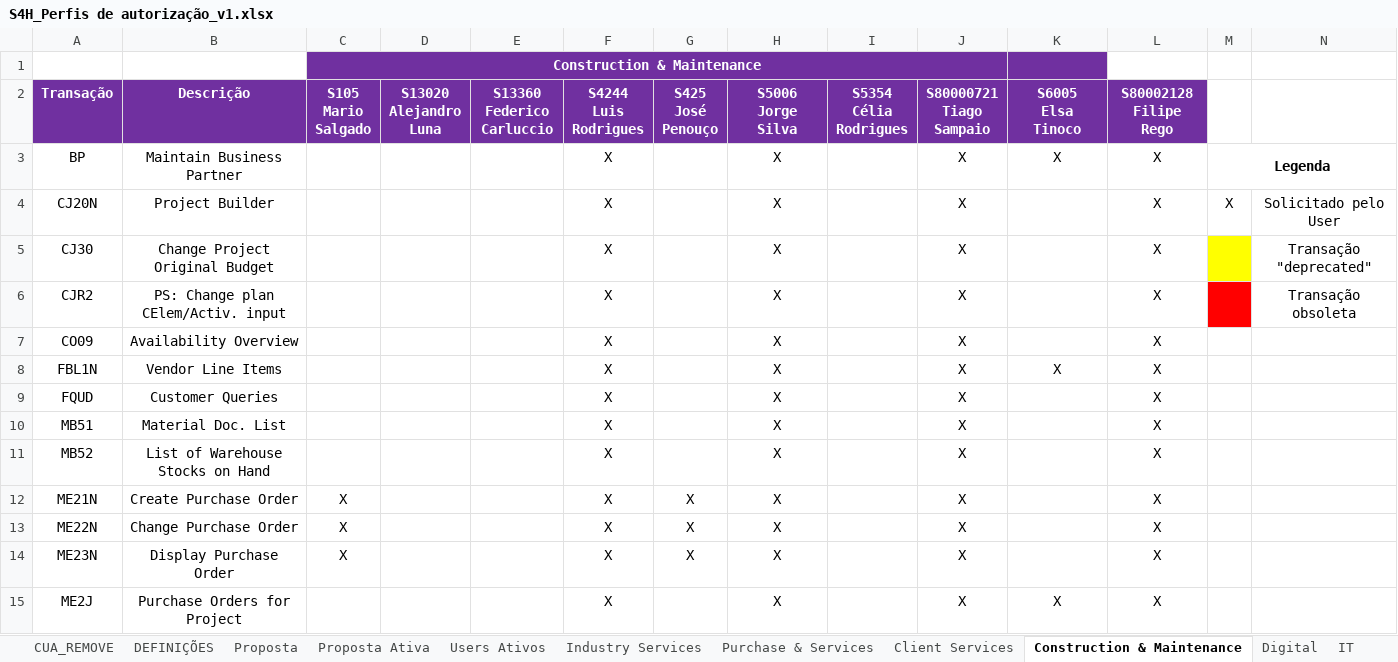
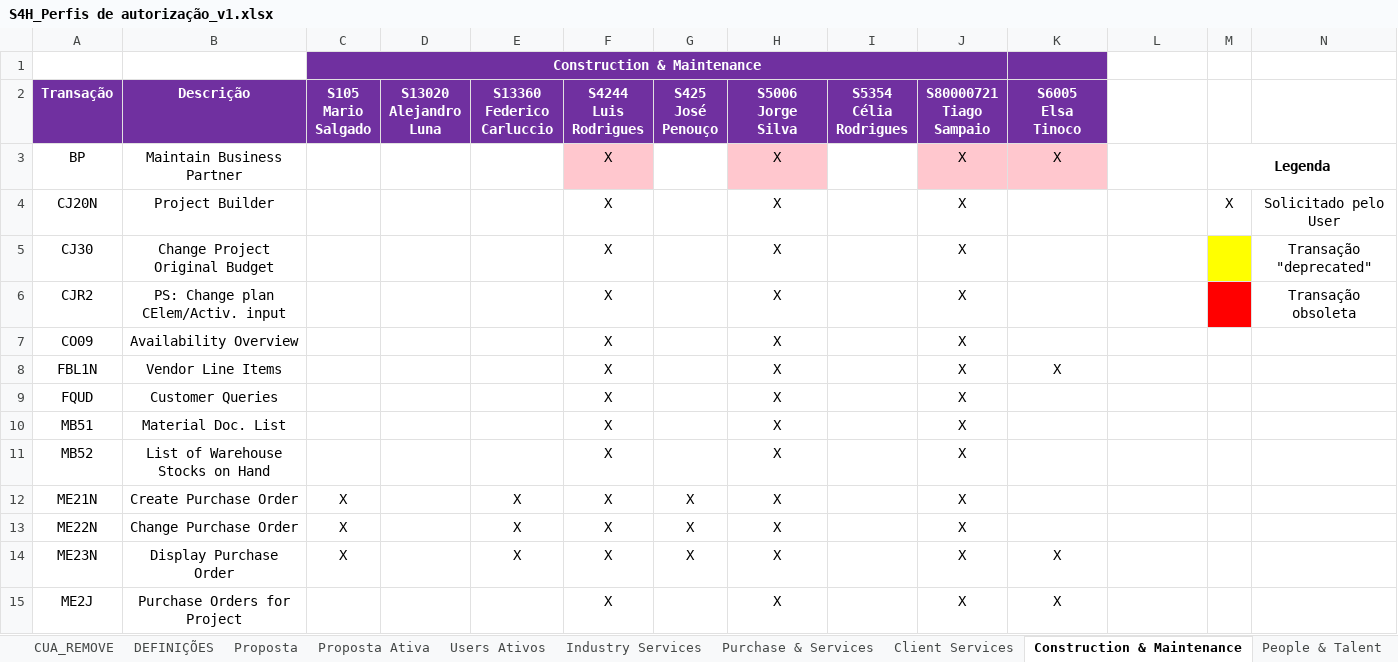
Before and after one commit to Geniolle/SapScript, an Excel workbook: S4H_Perfis de autorização_v1.xlsx, sheet Construction & Maintenance, drawn as a sheet; only a part is shown; values as stored, in another font and other column widths than the file's, no borders; 1 other sheet too large or unreadable and not compared; ↵ is a line break in a cell; the diff covers the shown part only; the diff names each change by its address in the sheet, - before the commit and + after, or states it on an @@ line.

```diff
--- a/S4H_Perfis de autorização_v1.xlsx (sheet Construction & Maintenance)
+++ b/S4H_Perfis de autorização_v1.xlsx (sheet Construction & Maintenance)
-sheet tab: IT
-L2: S80002128 ↵ Filipe Rego
+L2: (empty)
-L2 fill: #7030A0
+L2 fill: none
-F3 fill: none
+F3 fill: #FFC7CE
-H3 fill: none
+H3 fill: #FFC7CE
-J3:K3 fill: none
+J3:K3 fill: #FFC7CE
-L3:L15: X
+L3:L15: (empty)
-E12:E14 (S13360 Federico Carluccio): (empty)
+E12:E14 (S13360 Federico Carluccio): X
-K14 (S6005 Elsa Tinoco): (empty)
+K14 (S6005 Elsa Tinoco): X
```
Also changed, not shown: 31 edited cells and cell formats elsewhere in this sheet, sheet CUA_ADICIONAR, sheet CUA_REMOVE, sheet PFCG_COMPOSTA, sheet Proposta, sheet Industry Services, sheet Digital, 9 more sheets, other sheet tabs, hidden cells, 17 other files.
